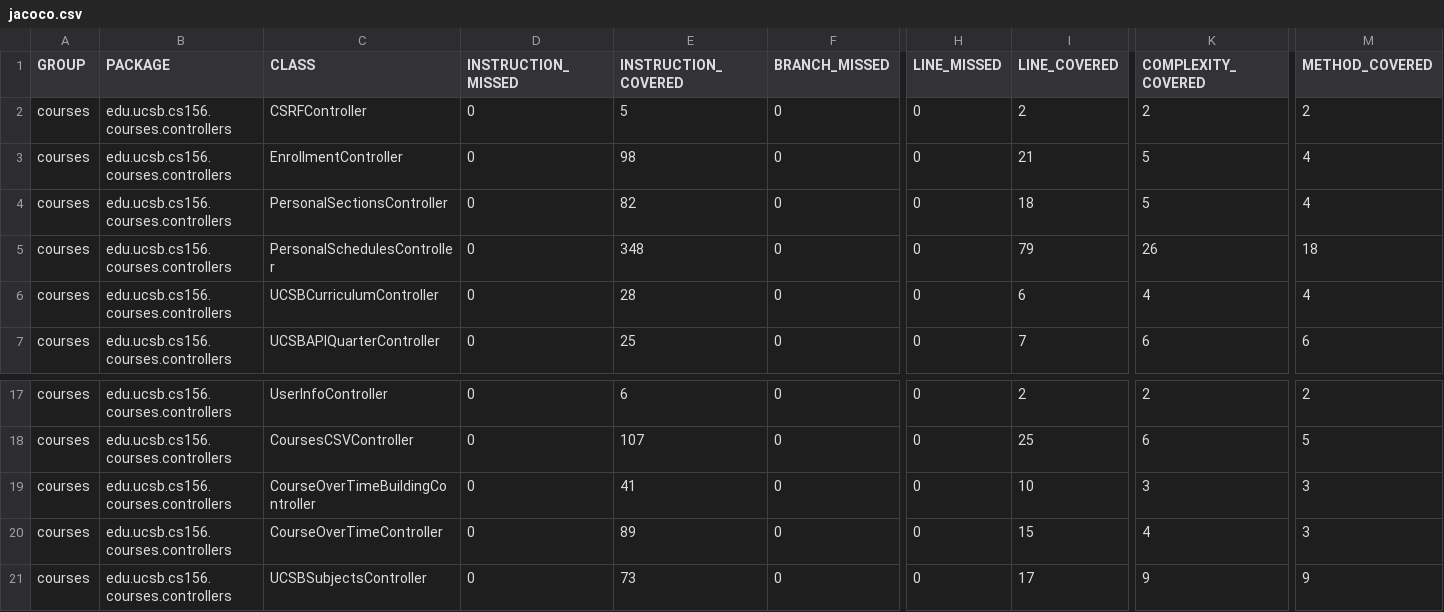
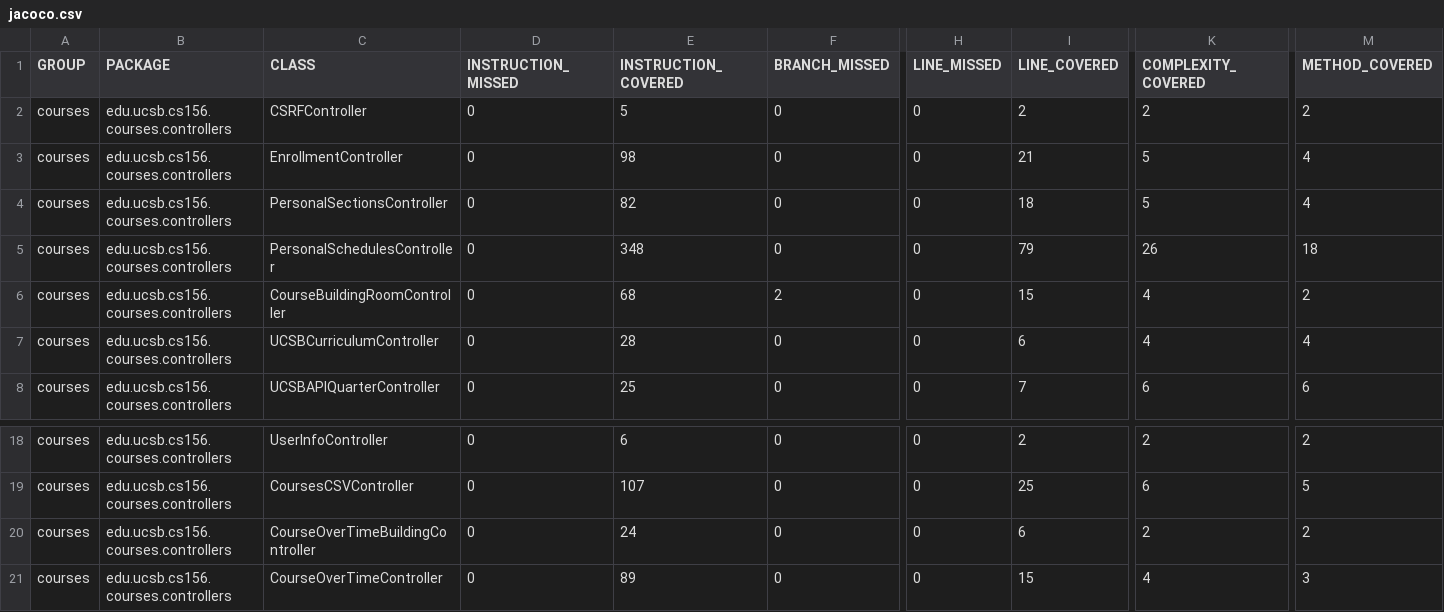
Before and after one commit to ucsb-cs156-s25/proj-courses-s25-05, a CSV file: jacoco/jacoco.csv, drawn as a sheet; only a part is shown, gaps mark what is left out; the shorter side is filled out with more unchanged rows; addresses are those after the commit; rows hold the shown columns only; the diff names each change by its address in the sheet, - before the commit and + after, or states it on an @@ line.

Commit message:
Deploying to gh-pages from @ ucsb-cs156-s25/proj-courses-s25-05@4b59698f2e7052c4f0747d822f746b58f5ab33c1 🚀

```diff
--- a/jacoco/jacoco.csv
+++ b/jacoco/jacoco.csv
+row 6: courses | edu.ucsb.cs156.courses.controllers | CourseBuildingRoomController | 0 | 68 | 2 | 0 | 15 | 4 | 2
-E20 (INSTRUCTION_COVERED): 41
+E20 (INSTRUCTION_COVERED): 24
-I20 (LINE_COVERED): 10
+I20 (LINE_COVERED): 6
-K20 (COMPLEXITY_COVERED): 3
+K20 (COMPLEXITY_COVERED): 2
-M20 (METHOD_COVERED): 3
+M20 (METHOD_COVERED): 2
```
Also changed, not shown: 9 other files.
